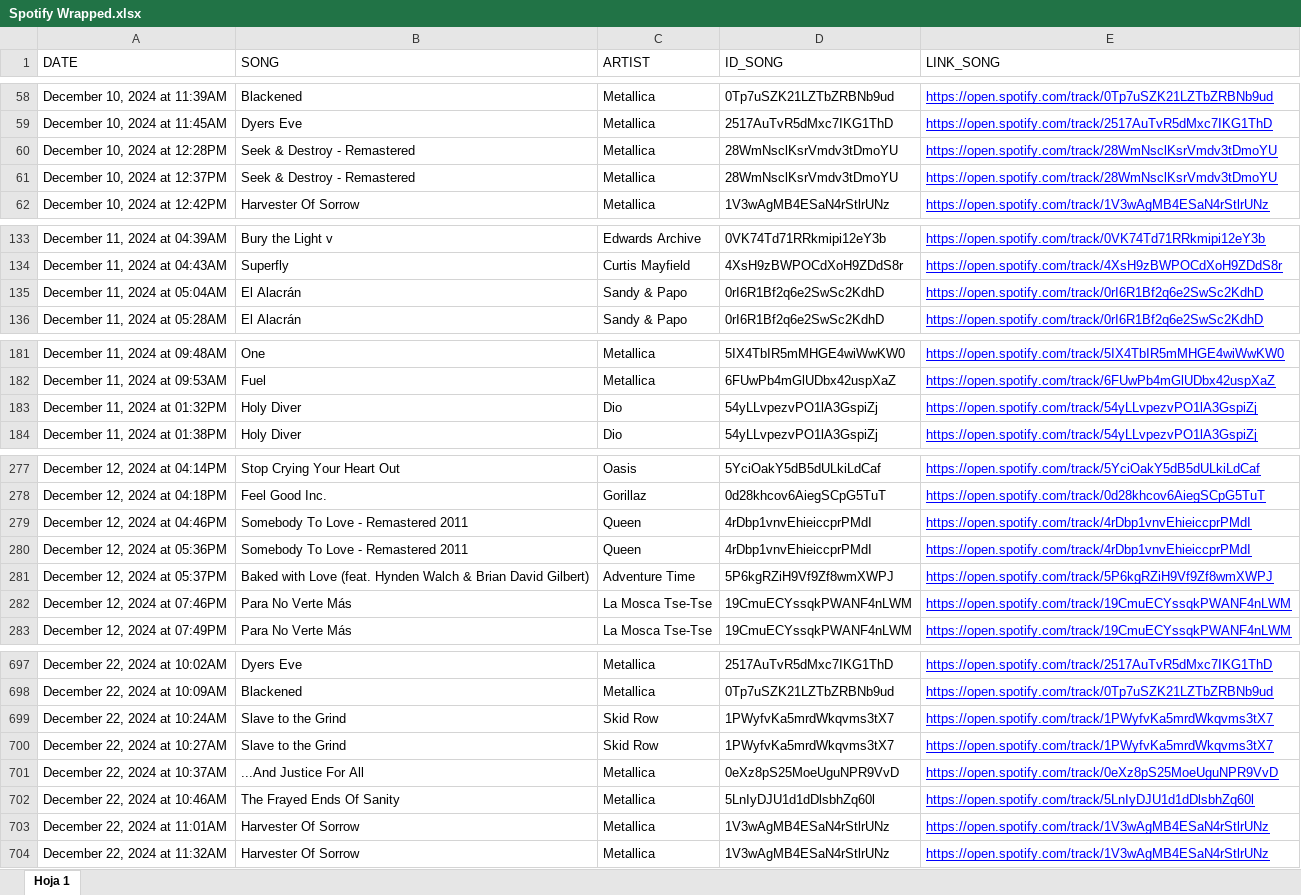
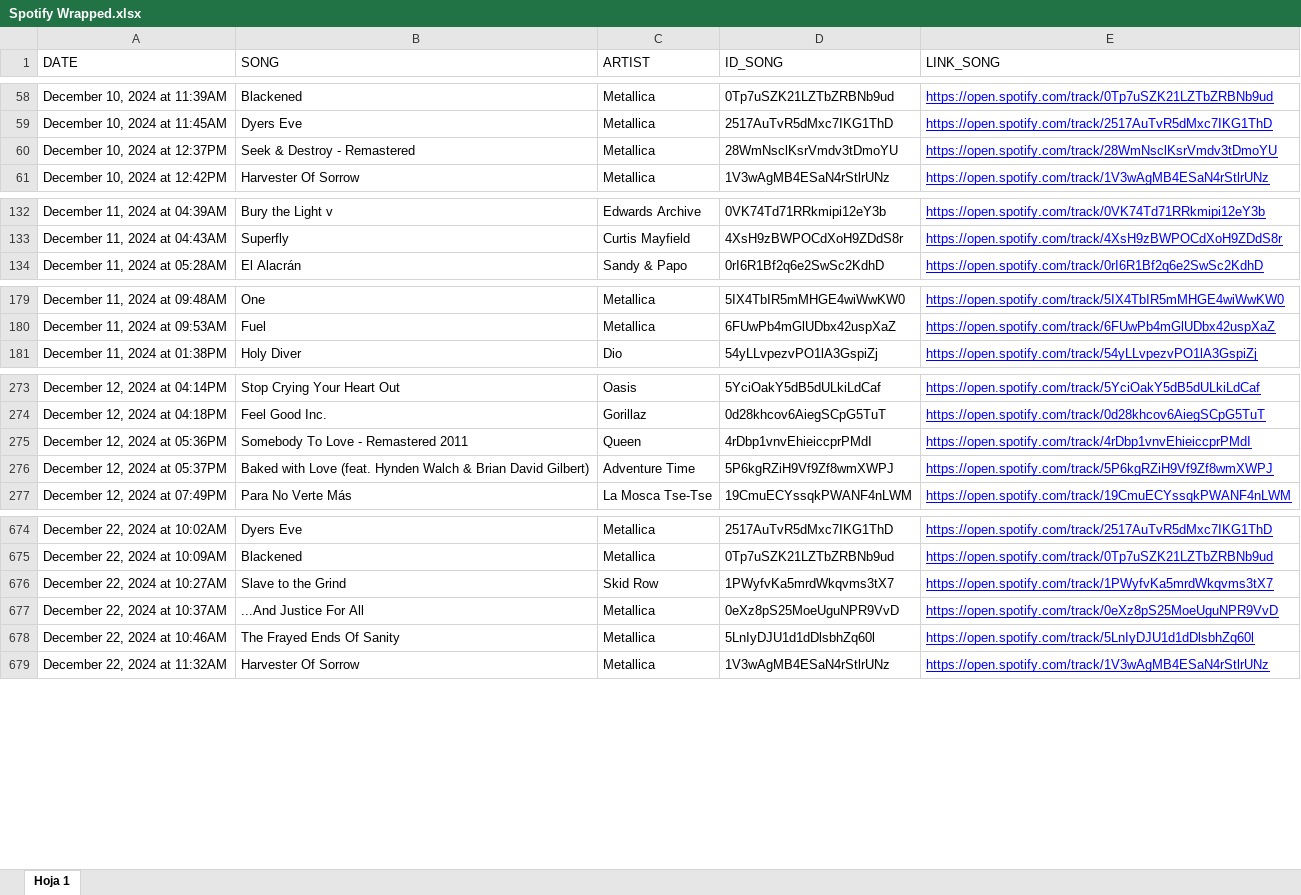
Before and after one commit to DavidSantiagoGuerrero/Spotify-Wraped, an Excel workbook: Spotify Wrapped.xlsx, sheet Hoja 1, drawn as a sheet; only a part is shown, gaps mark what is left out; values as stored, in another font and other column widths than the file's, no borders; charts and pictures not drawn; the diff covers the shown part only; the diff names each change by its address in the sheet, - before the commit and + after, or states it on an @@ line.

Commit message:
Agregada la función para eliminar filas duplicadas en el excel

```diff
--- a/Spotify Wrapped.xlsx (sheet Hoja 1)
+++ b/Spotify Wrapped.xlsx (sheet Hoja 1)
-row 60: December 10, 2024 at 12:28PM | Seek & Destroy - Remastered | Metallica | 28WmNsclKsrVmdv3tDmoYU | https://open.spotify.com/track/28WmNsclKsrVmdv3tDmoYU
-row 135: December 11, 2024 at 05:04AM | El Alacrán | Sandy & Papo | 0rI6R1Bf2q6e2SwSc2KdhD | https://open.spotify.com/track/0rI6R1Bf2q6e2SwSc2KdhD
-row 183: December 11, 2024 at 01:32PM | Holy Diver | Dio | 54yLLvpezvPO1lA3GspiZj | https://open.spotify.com/track/54yLLvpezvPO1lA3GspiZj
-row 279: December 12, 2024 at 04:46PM | Somebody To Love - Remastered 2011 | Queen | 4rDbp1vnvEhieiccprPMdI | https://open.spotify.com/track/4rDbp1vnvEhieiccprPMdI
-row 282: December 12, 2024 at 07:46PM | Para No Verte Más | La Mosca Tse-Tse | 19CmuECYssqkPWANF4nLWM | https://open.spotify.com/track/19CmuECYssqkPWANF4nLWM
-row 699: December 22, 2024 at 10:24AM | Slave to the Grind | Skid Row | 1PWyfvKa5mrdWkqvms3tX7 | https://open.spotify.com/track/1PWyfvKa5mrdWkqvms3tX7
-row 703: December 22, 2024 at 11:01AM | Harvester Of Sorrow | Metallica | 1V3wAgMB4ESaN4rStlrUNz | https://open.spotify.com/track/1V3wAgMB4ESaN4rStlrUNz
```
Also changed, not shown: 21 removed rows elsewhere in this sheet, charts or pictures, 1 other file.
